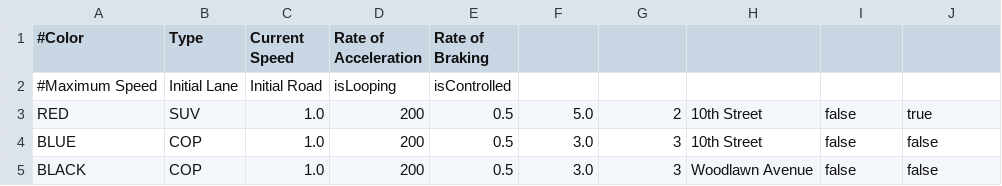
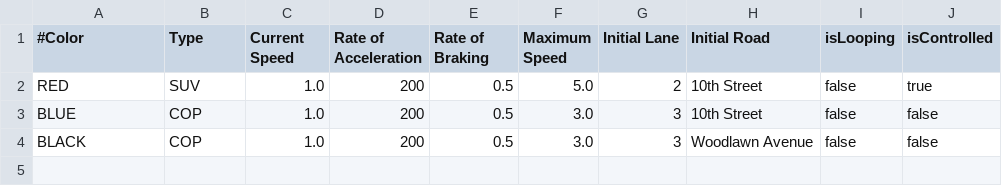
Before and after one commit to vizkid2005/CarSimulator, a CSV file: src/InitialFiles/Cars.csv, drawn as a sheet.

```diff
--- a/src/InitialFiles/Cars.csv
+++ b/src/InitialFiles/Cars.csv
@@ -1,3 +1,2 @@
-#Color,Type,Current Speed,Rate of Acceleration,Rate of Braking,
-#Maximum Speed,Initial Lane,Initial Road,isLooping,isControlled
+#Color,Type,Current Speed,Rate of Acceleration,Rate of Braking,Maximum Speed,Initial Lane,Initial Road,isLooping,isControlled
 RED,SUV,1.0,200,0.5,5.0,2,10th Street,false,true
```
Also changed, not shown: 2 other files.
